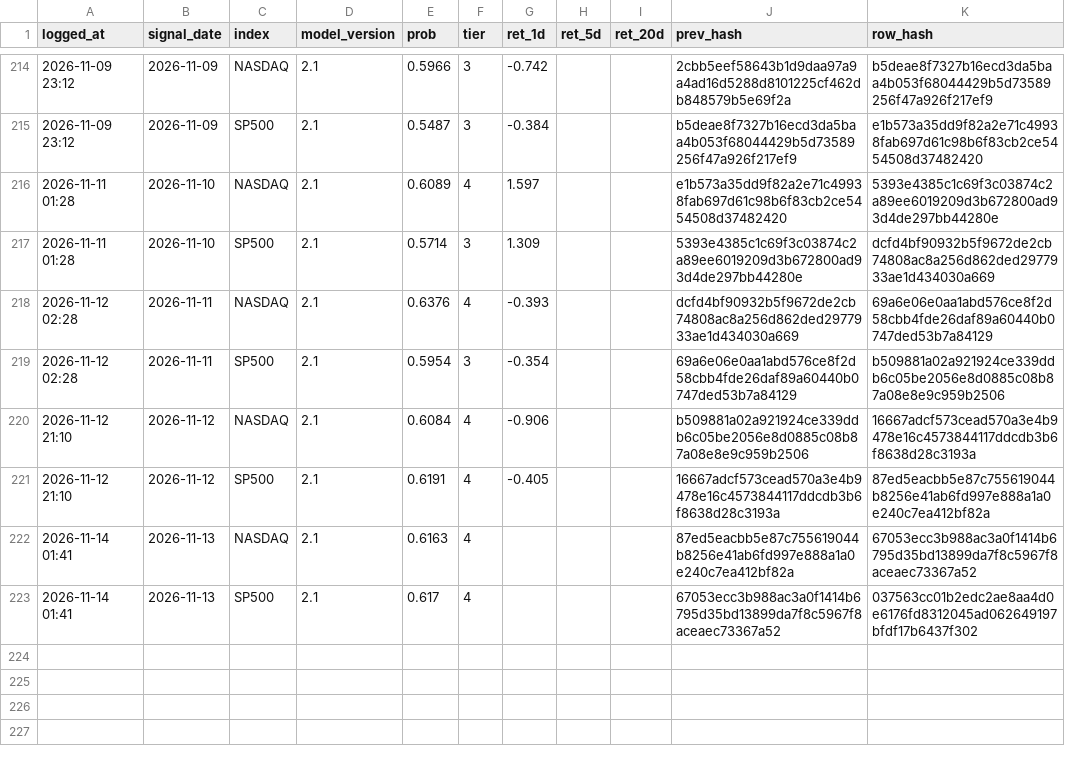
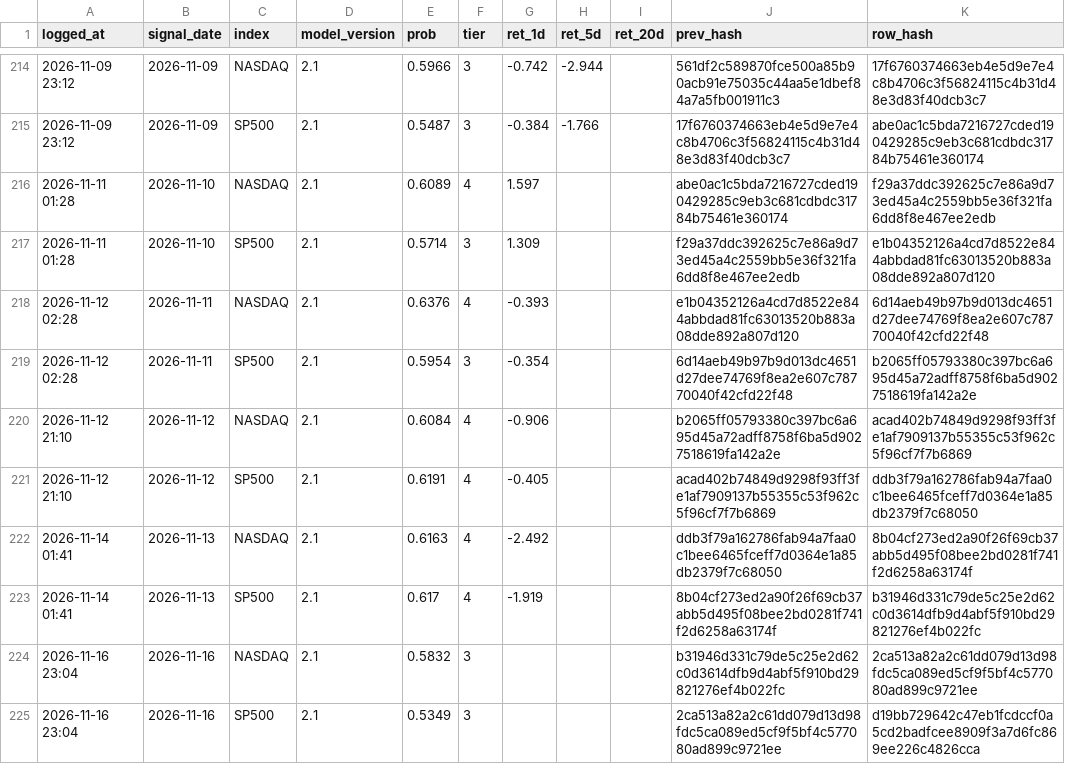
Before and after one commit to Vambrocop/valpha-lab, a CSV file: market-analysis/data/processed/prediction_log.csv, drawn as a sheet; only a part is shown, gaps mark what is left out; the diff covers the shown part only.

```diff
--- a/market-analysis/data/processed/prediction_log.csv
+++ b/market-analysis/data/processed/prediction_log.csv
@@ -214,10 +214,12 @@ logged_at,signal_date,index,model_version,prob,tier,ret_1d,ret_5d,ret_20d,prev_h
-2026-11-09 23:12,2026-11-09,NASDAQ,2.1,0.5966,3,-0.742,,,2cbb5eef58643b1d9daa97a9a4ad16d5288d8101225cf462db848579b5e69f2a,b5deae8f7327b16ecd3da5baa4b053f68044429b5d73589256f47a926f217ef9
-2026-11-09 23:12,2026-11-09,SP500,2.1,0.5487,3,-0.384,,,b5deae8f7327b16ecd3da5baa4b053f68044429b5d73589256f47a926f217ef9,e1b573a35dd9f82a2e71c49938fab697d61c98b6f83cb2ce5454508d37482420
-2026-11-11 01:28,2026-11-10,NASDAQ,2.1,0.6089,4,1.597,,,e1b573a35dd9f82a2e71c49938fab697d61c98b6f83cb2ce5454508d37482420,5393e4385c1c69f3c03874c2a89ee6019209d3b672800ad93d4de297bb44280e
-2026-11-11 01:28,2026-11-10,SP500,2.1,0.5714,3,1.309,,,5393e4385c1c69f3c03874c2a89ee6019209d3b672800ad93d4de297bb44280e,dcfd4bf90932b5f9672de2cb74808ac8a256d862ded2977933ae1d434030a669
-2026-11-12 02:28,2026-11-11,NASDAQ,2.1,0.6376,4,-0.393,,,dcfd4bf90932b5f9672de2cb74808ac8a256d862ded2977933ae1d434030a669,69a6e06e0aa1abd576ce8f2d58cbb4fde26daf89a60440b0747ded53b7a84129
-2026-11-12 02:28,2026-11-11,SP500,2.1,0.5954,3,-0.354,,,69a6e06e0aa1abd576ce8f2d58cbb4fde26daf89a60440b0747ded53b7a84129,b509881a02a921924ce339ddb6c05be2056e8d0885c08b87a08e8e9c959b2506
-2026-11-12 21:10,2026-11-12,NASDAQ,2.1,0.6084,4,-0.906,,,b509881a02a921924ce339ddb6c05be2056e8d0885c08b87a08e8e9c959b2506,16667adcf573cead570a3e4b9478e16c4573844117ddcdb3b6f8638d28c3193a
-2026-11-12 21:10,2026-11-12,SP500,2.1,0.6191,4,-0.405,,,16667adcf573cead570a3e4b9478e16c4573844117ddcdb3b6f8638d28c3193a,87ed5eacbb5e87c755619044b8256e41ab6fd997e888a1a0e240c7ea412bf82a
-2026-11-14 01:41,2026-11-13,NASDAQ,2.1,0.6163,4,,,,87ed5eacbb5e87c755619044b8256e41ab6fd997e888a1a0e240c7ea412bf82a,67053ecc3b988ac3a0f1414b6795d35bd13899da7f8c5967f8aceaec73367a52
-2026-11-14 01:41,2026-11-13,SP500,2.1,0.617,4,,,,67053ecc3b988ac3a0f1414b6795d35bd13899da7f8c5967f8aceaec73367a52,037563cc01b2edc2ae8aa4d0e6176fd8312045ad062649197bfdf17b6437f302
+2026-11-09 23:12,2026-11-09,NASDAQ,2.1,0.5966,3,-0.742,-2.944,,561df2c589870fce500a85b90acb91e75035c44aa5e1dbef84a7a5fb001911c3,17f6760374663eb4e5d9e7e4c8b4706c3f56824115c4b31d48e3d83f40dcb3c7
+2026-11-09 23:12,2026-11-09,SP500,2.1,0.5487,3,-0.384,-1.766,,17f6760374663eb4e5d9e7e4c8b4706c3f56824115c4b31d48e3d83f40dcb3c7,abe0ac1c5bda7216727cded190429285c9eb3c681cdbdc31784b75461e360174
+2026-11-11 01:28,2026-11-10,NASDAQ,2.1,0.6089,4,1.597,,,abe0ac1c5bda7216727cded190429285c9eb3c681cdbdc31784b75461e360174,f29a37ddc392625c7e86a9d73ed45a4c2559bb5e36f321fa6dd8f8e467ee2edb
+2026-11-11 01:28,2026-11-10,SP500,2.1,0.5714,3,1.309,,,f29a37ddc392625c7e86a9d73ed45a4c2559bb5e36f321fa6dd8f8e467ee2edb,e1b04352126a4cd7d8522e844abbdad81fc63013520b883a08dde892a807d120
+2026-11-12 02:28,2026-11-11,NASDAQ,2.1,0.6376,4,-0.393,,,e1b04352126a4cd7d8522e844abbdad81fc63013520b883a08dde892a807d120,6d14aeb49b97b9d013dc4651d27dee74769f8ea2e607c78770040f42cfd22f48
+2026-11-12 02:28,2026-11-11,SP500,2.1,0.5954,3,-0.354,,,6d14aeb49b97b9d013dc4651d27dee74769f8ea2e607c78770040f42cfd22f48,b2065ff05793380c397bc6a695d45a72adff8758f6ba5d9027518619fa142a2e
+2026-11-12 21:10,2026-11-12,NASDAQ,2.1,0.6084,4,-0.906,,,b2065ff05793380c397bc6a695d45a72adff8758f6ba5d9027518619fa142a2e,acad402b74849d9298f93ff3fe1af7909137b55355c53f962c5f96cf7f7b6869
+2026-11-12 21:10,2026-11-12,SP500,2.1,0.6191,4,-0.405,,,acad402b74849d9298f93ff3fe1af7909137b55355c53f962c5f96cf7f7b6869,ddb3f79a162786fab94a7faa0c1bee6465fceff7d0364e1a85db2379f7c68050
+2026-11-14 01:41,2026-11-13,NASDAQ,2.1,0.6163,4,-2.492,,,ddb3f79a162786fab94a7faa0c1bee6465fceff7d0364e1a85db2379f7c68050,8b04cf273ed2a90f26f69cb37abb5d495f08bee2bd0281f741f2d6258a63174f
+2026-11-14 01:41,2026-11-13,SP500,2.1,0.617,4,-1.919,,,8b04cf273ed2a90f26f69cb37abb5d495f08bee2bd0281f741f2d6258a63174f,b31946d331c79de5c25e2d62c0d3614dfb9d4abf5f910bd29821276ef4b022fc
+2026-11-16 23:04,2026-11-16,NASDAQ,2.1,0.5832,3,,,,b31946d331c79de5c25e2d62c0d3614dfb9d4abf5f910bd29821276ef4b022fc,2ca513a82a2c61dd079d13d98fdc5ca089ed5cf9f5bf4c577080ad899c9721ee
+2026-11-16 23:04,2026-11-16,SP500,2.1,0.5349,3,,,,2ca513a82a2c61dd079d13d98fdc5ca089ed5cf9f5bf4c577080ad899c9721ee,d19bb729642c47eb1fcdccf0a5cd2badfcee8909f3a7d6fc869ee226c4826cca
```
Also changed, not shown: 61 edited cells elsewhere in this file, market-analysis/data/ledger_hashchain.csv, market-analysis/data/processed/paper_ledger.csv, 20 other files.
